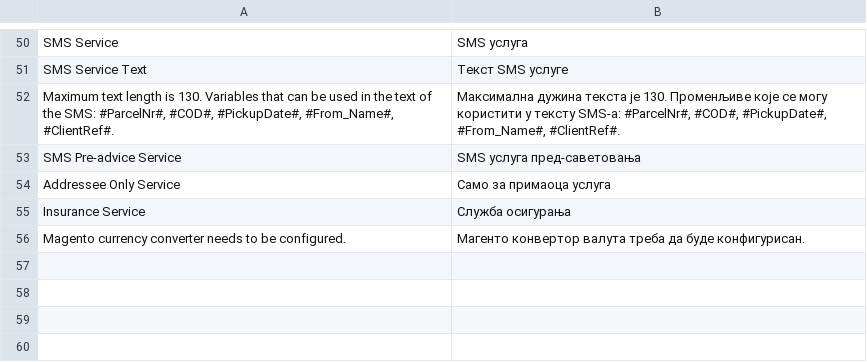
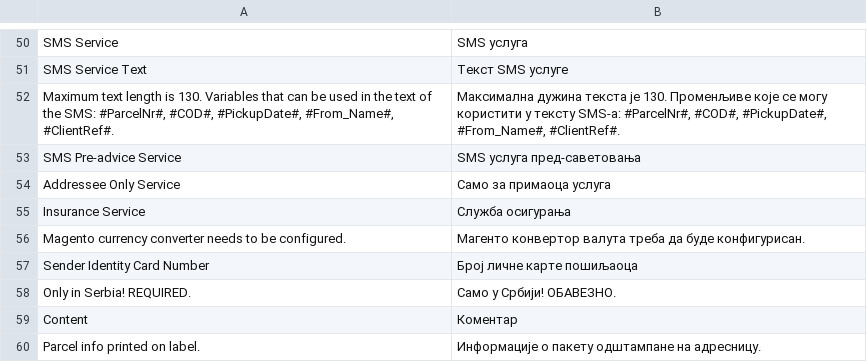
Before and after one commit to Inchoo/gls, a CSV file: i18n/sr_Cyrl_RS.csv, drawn as a sheet; only a part is shown, gaps mark what is left out; the diff names each change by its address in the sheet, - before the commit and + after, or states it on an @@ line.

Commit message:
Implement SenderIdentityCardNumber and Content config options

```diff
--- a/i18n/sr_Cyrl_RS.csv
+++ b/i18n/sr_Cyrl_RS.csv
+row 57: Sender Identity Card Number | Број личне карте пошиљаоца
+row 58: Only in Serbia! REQUIRED. | Само у Србији! ОБАВЕЗНО.
+row 59: Content | Коментар
+row 60: Parcel info printed on label. | Информације о пакету одштампане на адресницу.
```
Also changed, not shown: i18n/cs_CZ.csv, i18n/hu_HU.csv, 10 other files.
